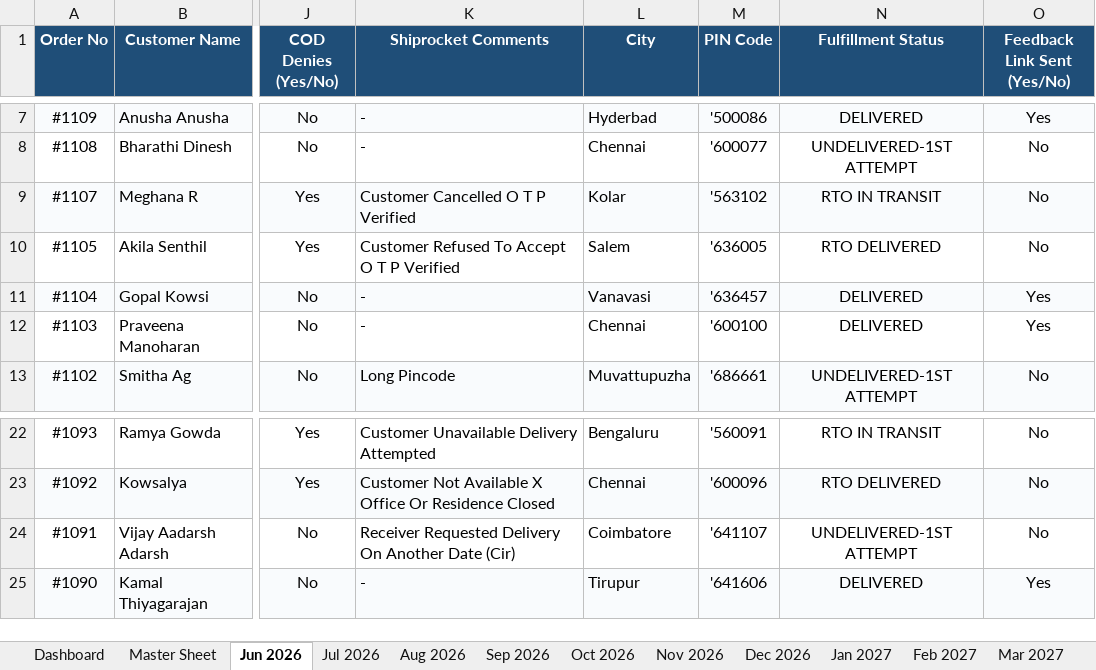
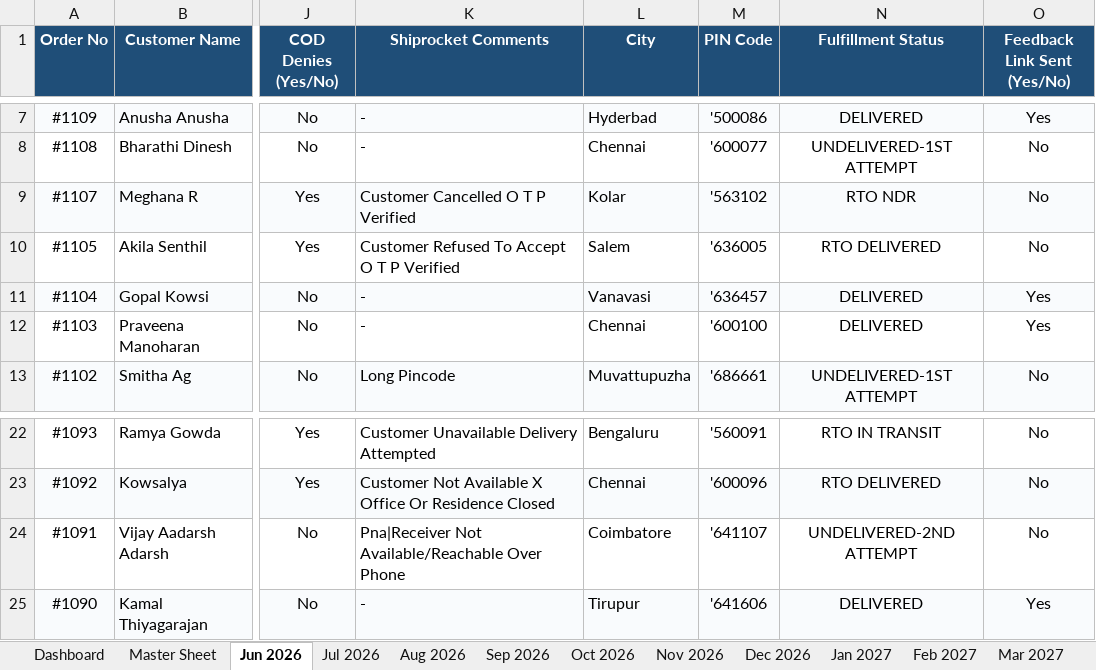
Before and after one commit to nrm-web/JANVI-AIKA-Website-Orders, an Excel workbook: Janvi_Consolidated_Orders_2026_2027.xlsx, sheet Jun 2026, drawn as a sheet; only a part is shown, gaps mark what is left out; values as stored, in another font and other column widths than the file's, no borders; the diff names each change by its address in the sheet, - before the commit and + after, or states it on an @@ line.

```diff
--- a/Janvi_Consolidated_Orders_2026_2027.xlsx (sheet Jun 2026)
+++ b/Janvi_Consolidated_Orders_2026_2027.xlsx (sheet Jun 2026)
-N9 (Fulfillment Status): RTO IN TRANSIT
+N9 (Fulfillment Status): RTO NDR
-K24 (Shiprocket Comments): Receiver Requested Delivery On Another Date (Cir)
+K24 (Shiprocket Comments): Pna|Receiver Not Available/Reachable Over Phone
-N24 (Fulfillment Status): UNDELIVERED-1ST ATTEMPT
+N24 (Fulfillment Status): UNDELIVERED-2ND ATTEMPT
```
Also changed, not shown: sheet Master Sheet, sheet Jul 2026, sheet Dashboard, 1 other file.
